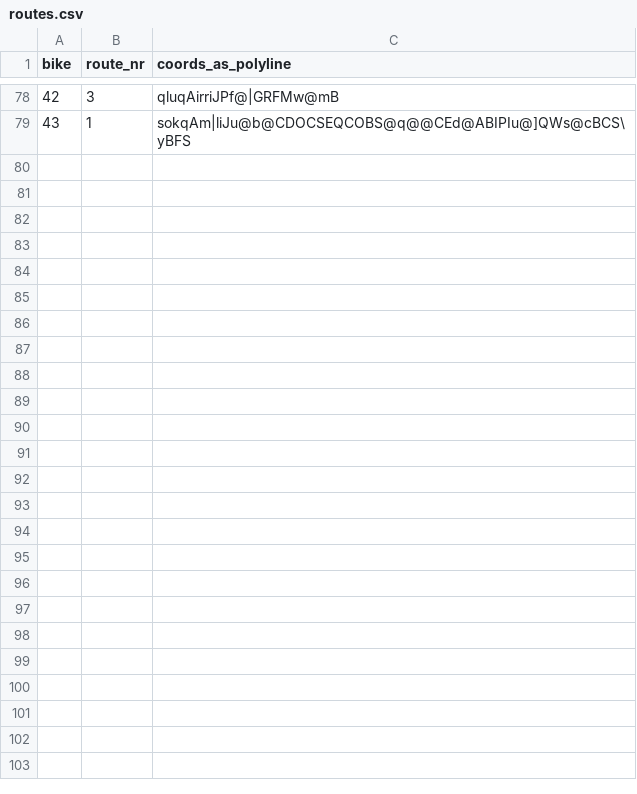
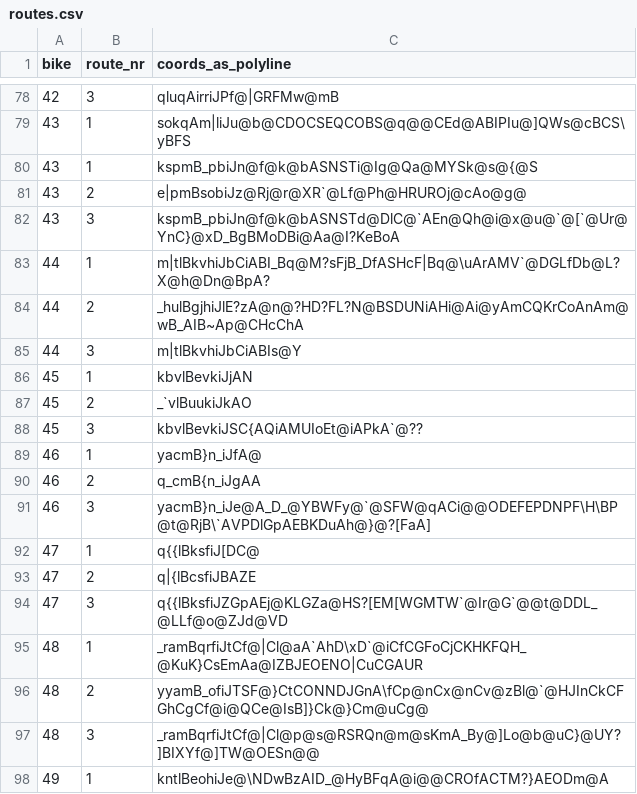
Before and after one commit to p0ntan/vteam-example-bike, a CSV file: app/routes/routes.csv, drawn as a sheet; only a part is shown, gaps mark what is left out; the diff covers the shown part only; the diff names each change by its address in the sheet, - before the commit and + after, or states it on an @@ line.

Commit message:
Add more routes

```diff
--- a/app/routes/routes.csv
+++ b/app/routes/routes.csv
+row 80: 43 | 1 | kspmB_pbiJn@f@k@bASNSTi@Ig@Qa@MYSk@s@{@S
+row 81: 43 | 2 | e|pmBsobiJz@Rj@r@XR`@Lf@Ph@HRUROj@cAo@g@
+row 82: 43 | 3 | kspmB_pbiJn@f@k@bASNSTd@DlC@`AEn@Qh@i@x@u@`@[`@Ur@YnC}@xD_BgBMoDBi@Aa@I?KeBoA
+row 83: 44 | 1 | m|tlBkvhiJbCiABI_Bq@M?sFjB_DfASHcF|Bq@\uArAMV`@DGLfDb@L?X@h@Dn@BpA?
+row 84: 44 | 2 | _hulBgjhiJlE?zA@n@?HD?FL?N@BSDUNiAHi@Ai@yAmCQKrCoAnAm@wB_AIB~Ap@CHcChA
+row 85: 44 | 3 | m|tlBkvhiJbCiABIs@Y
+row 86: 45 | 1 | kbvlBevkiJjAN
+row 87: 45 | 2 | _`vlBuukiJkAO
+row 88: 45 | 3 | kbvlBevkiJSC{AQiAMUIoEt@iAPkA`@??
+row 89: 46 | 1 | yacmB}n_iJfA@
+row 90: 46 | 2 | q_cmB{n_iJgAA
+row 91: 46 | 3 | yacmB}n_iJe@A_D_@YBWFy@`@SFW@qACi@@ODEFEPDNPF\H\BP@t@RjB\`AVPDlGpAEBKDuAh@}@?[FaA]
+row 92: 47 | 1 | q{{lBksfiJ[DC@
+row 93: 47 | 2 | q|{lBcsfiJBAZE
+row 94: 47 | 3 | q{{lBksfiJZGpAEj@KLGZa@HS?[EM[WGMTW`@Ir@G`@@t@DDL_@LLf@o@ZJd@VD
+row 95: 48 | 1 | _ramBqrfiJtCf@|Cl@aA`AhD\xD`@iCfCGFoCjCKHKFQH_@KuK}CsEmAa@IZBJEOENO|CuCGAUR
+row 96: 48 | 2 | yyamB_ofiJTSF@}CtCONNDJGnA\fCp@nCx@nCv@zBl@`@HJInCkCFGhCgCf@i@QCe@IsB]}Ck@}Cm@uCg@
+row 97: 48 | 3 | _ramBqrfiJtCf@|Cl@p@s@RSRQn@m@sKmA_By@]Lo@b@uC}@UY?]BIXYf@]TW@OESn@@
+row 98: 49 | 1 | kntlBeohiJe@\NDwBzAID_@HyBFqA@i@@CROfACTM?}AEODm@A
```
Also changed, not shown: 21 added rows elsewhere in this file, 14 other files.
